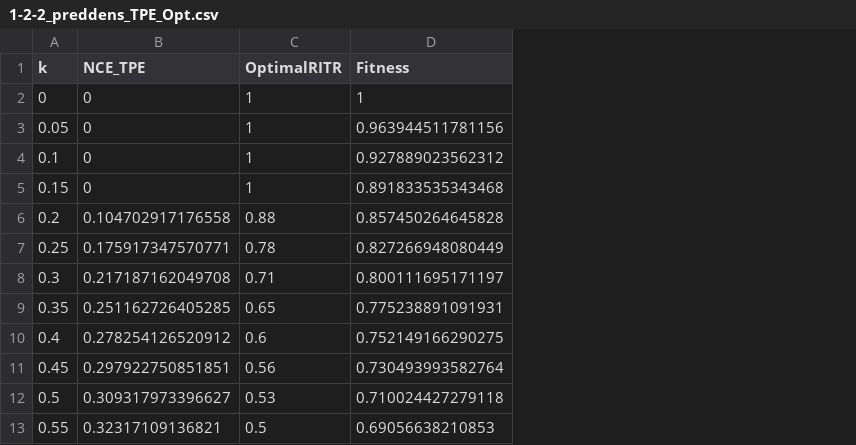
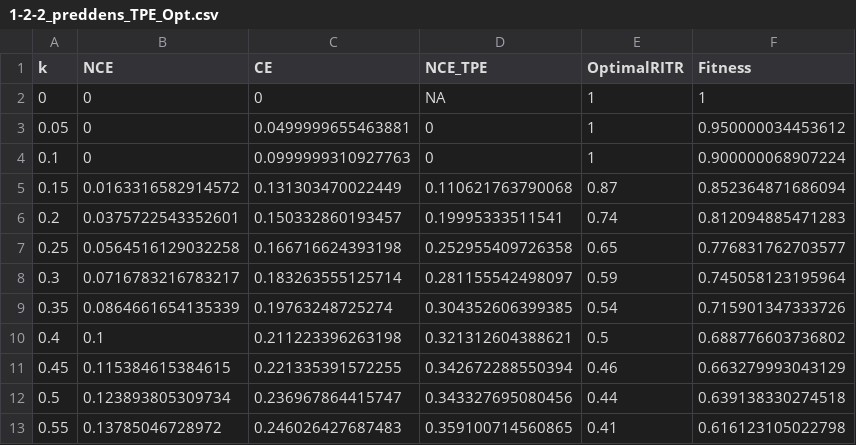
Before and after one commit to davidsonat/2026_Ecology_IREF_InPrep, a CSV file: 1-2-2_preddens_TPE_Opt.csv, drawn as a sheet; only a part is shown; addresses are those after the commit; the diff covers the shown part only; the diff names each change by its address in the sheet, - before the commit and + after, or states it on an @@ line.

```diff
--- a/1-2-2_preddens_TPE_Opt.csv
+++ b/1-2-2_preddens_TPE_Opt.csv
+column B (NCE), rows 2-13: 0 | 0 | 0 | 0.0163316582914572 | 0.0375722543352601 | 0.0564516129032258 | 0.0716783216783217 | 0.0864661654135339 | 0.1 | 0.115384615384615 | 0.123893805309734 | 0.13785046728972
+column C (CE), rows 2-13: 0 | 0.0499999655463881 | 0.0999999310927763 | 0.131303470022449 | 0.150332860193457 | 0.166716624393198 | 0.183263555125714 | 0.19763248725274 | 0.211223396263198 | 0.221335391572255 | 0.236967864415747 | 0.246026427687483
-D2 (NCE_TPE): 0
+D2 (NCE_TPE): NA
-F3 (Fitness): 0.963944511781156
+F3 (Fitness): 0.950000034453612
-F4 (Fitness): 0.927889023562312
+F4 (Fitness): 0.900000068907224
-D5 (NCE_TPE): 0
+D5 (NCE_TPE): 0.110621763790068
-E5 (OptimalRITR): 1
+E5 (OptimalRITR): 0.87
-F5 (Fitness): 0.891833535343468
+F5 (Fitness): 0.852364871686094
-D6 (NCE_TPE): 0.104702917176558
+D6 (NCE_TPE): 0.19995333511541
-E6 (OptimalRITR): 0.88
+E6 (OptimalRITR): 0.74
-F6 (Fitness): 0.857450264645828
+F6 (Fitness): 0.812094885471283
-D7 (NCE_TPE): 0.175917347570771
+D7 (NCE_TPE): 0.252955409726358
-E7 (OptimalRITR): 0.78
+E7 (OptimalRITR): 0.65
-F7 (Fitness): 0.827266948080449
+F7 (Fitness): 0.776831762703577
-D8 (NCE_TPE): 0.217187162049708
+D8 (NCE_TPE): 0.281155542498097
-E8 (OptimalRITR): 0.71
+E8 (OptimalRITR): 0.59
-F8 (Fitness): 0.800111695171197
+F8 (Fitness): 0.745058123195964
-D9 (NCE_TPE): 0.251162726405285
+D9 (NCE_TPE): 0.304352606399385
-E9 (OptimalRITR): 0.65
+E9 (OptimalRITR): 0.54
-F9 (Fitness): 0.775238891091931
+F9 (Fitness): 0.715901347333726
-D10 (NCE_TPE): 0.278254126520912
+D10 (NCE_TPE): 0.321312604388621
-E10 (OptimalRITR): 0.6
+E10 (OptimalRITR): 0.5
-F10 (Fitness): 0.752149166290275
+F10 (Fitness): 0.688776603736802
-D11 (NCE_TPE): 0.297922750851851
+D11 (NCE_TPE): 0.342672288550394
-E11 (OptimalRITR): 0.56
+E11 (OptimalRITR): 0.46
-F11 (Fitness): 0.730493993582764
+F11 (Fitness): 0.663279993043129
-D12 (NCE_TPE): 0.309317973396627
+D12 (NCE_TPE): 0.343327695080456
-E12 (OptimalRITR): 0.53
+E12 (OptimalRITR): 0.44
-F12 (Fitness): 0.710024427279118
+F12 (Fitness): 0.639138330274518
-D13 (NCE_TPE): 0.32317109136821
+D13 (NCE_TPE): 0.359100714560865
-E13 (OptimalRITR): 0.5
+E13 (OptimalRITR): 0.41
-F13 (Fitness): 0.69056638210853
+F13 (Fitness): 0.616123105022798
```
Also changed, not shown: 117 edited cells elsewhere in this file, 1-3-2_predmode_TPE_Opt.csv, 9 other files.
